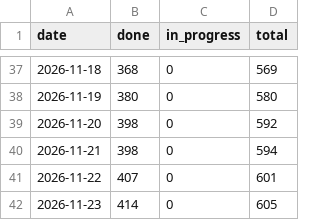
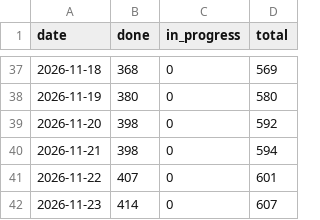
Before and after one commit to tomiok/persiaDB, a CSV file: docs/progress-history.csv, drawn as a sheet; only a part is shown, gaps mark what is left out.

```diff
--- a/docs/progress-history.csv
+++ b/docs/progress-history.csv
@@ -41,2 +41,2 @@ date,done,in_progress,total
 2026-11-22,407,0,601
-2026-11-23,414,0,605
+2026-11-23,414,0,607
```
Also changed, not shown: 3 other files.
